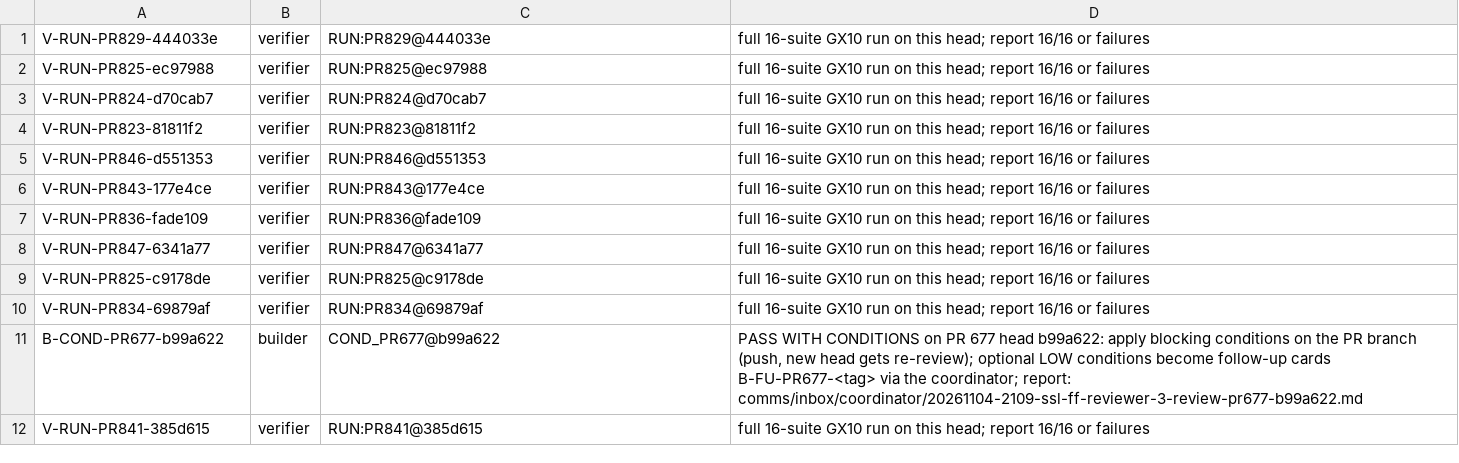
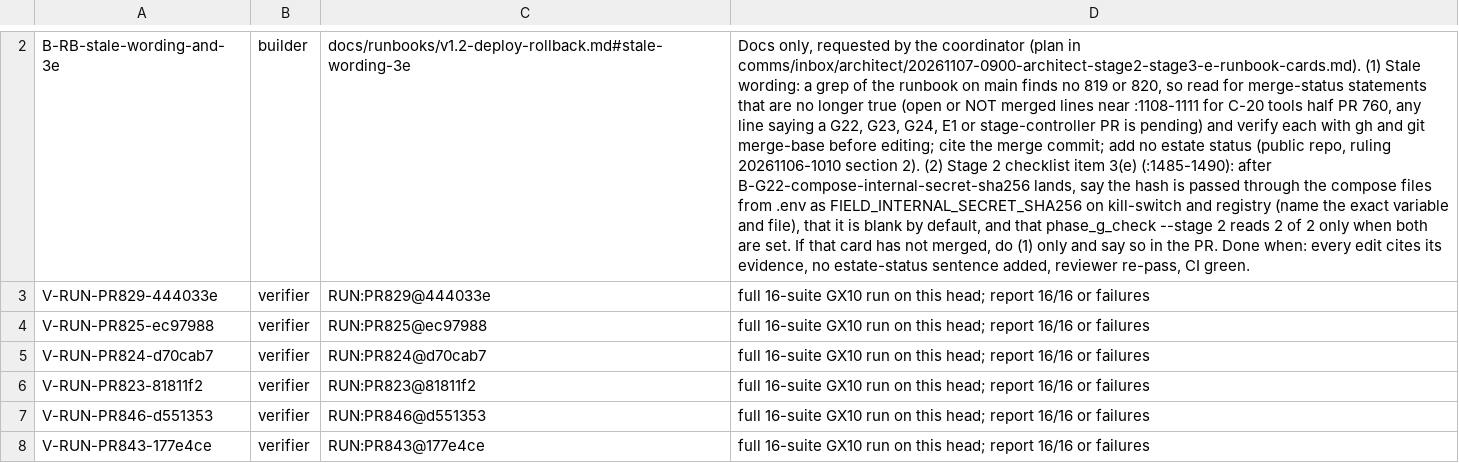
Before and after one commit to SpinStateLabs/field-platform, a TSV file: comms/WORKLIST.tsv, drawn as a sheet; only a part is shown, gaps mark what is left out; the shorter side is filled out with more unchanged rows; the diff covers the shown part only; the diff names each change by its address in the sheet, - before the commit and + after, or states it on an @@ line.

Commit message:
comms: coordinator re-adds B-S2-2 and B-RB-stale-wording-and-3e with distinct targets (the keeper archived them: their lock keys matched earlier done markers)

```diff
--- a/comms/WORKLIST.tsv
+++ b/comms/WORKLIST.tsv
+row 2: B-RB-stale-wording-and-3e | builder | docs/runbooks/v1.2-deploy-rollback.md#stale-wording-3e | Docs only, requested by the coordinator (plan in comms/inbox/architect/20261107-0900-architect-stage2-stage3-e-runbook-cards.md). (1) Stale wording: a grep of the runbook on main finds no 819 or 820, so read for merge-status statements that are no longer true (open or NOT merged lines near :1108-1111 for C-20 tools half PR 760, any line saying a G22, G23, G24, E1 or stage-controller PR is pending) and verify each with gh and git merge-base before editing; cite the merge commit; add no estate status (public repo, ruling 20261106-1010 section 2). (2) Stage 2 checklist item 3(e) (:1485-1490): after B-G22-compose-internal-secret-sha256 lands, say the hash is passed through the compose files from .env as FIELD_INTERNAL_SECRET_SHA256 on kill-switch and registry (name the exact variable and file), that it is blank by default, and that phase_g_check --stage 2 reads 2 of 2 only when both are set. If that card has not merged, do (1) only and say so in the PR. Done when: every edit cites its evidence, no estate-status sentence added, reviewer re-pass, CI green.
```
Also changed, not shown: 1 added row elsewhere in this file, comms/WORKLIST.archive.tsv.
